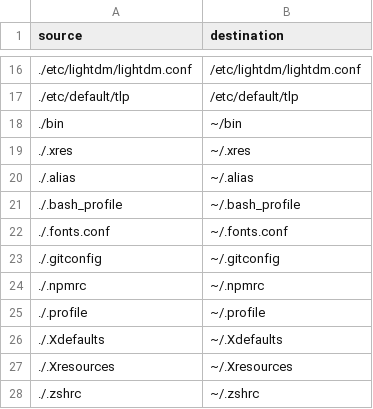
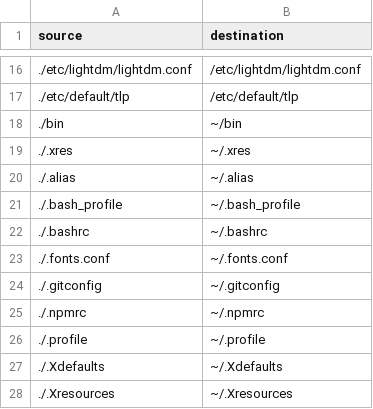
Before and after one commit to osiset/dots, a CSV file: symlinks.csv, drawn as a sheet; only a part is shown, gaps mark what is left out; the shorter side is filled out with more unchanged rows; the diff names each change by its address in the sheet, - before the commit and + after, or states it on an @@ line.

```diff
--- a/symlinks.csv
+++ b/symlinks.csv
+row 22: ./.bashrc | ~/.bashrc
```
Also changed, not shown: 1 other file.
